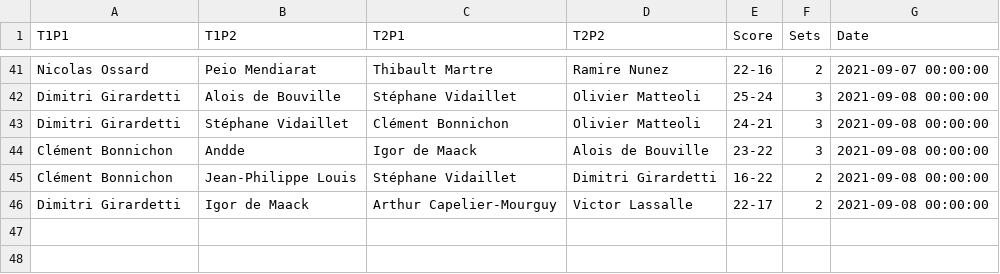
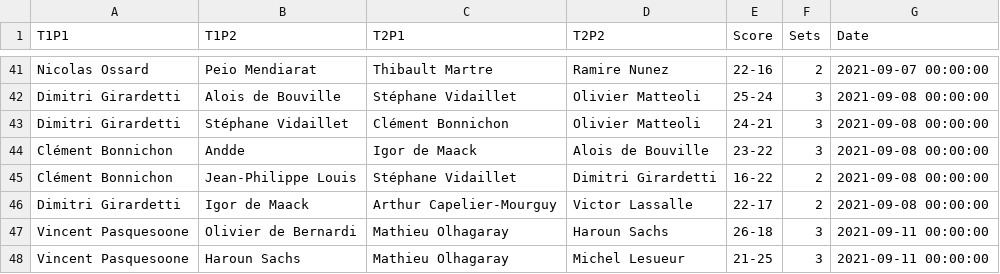
Before and after one commit to respatte/PartidaAntolatzekoMaila, a CSV file: partidak.csv, drawn as a sheet; only a part is shown, gaps mark what is left out; the diff names each change by its address in the sheet, - before the commit and + after, or states it on an @@ line.

```diff
--- a/partidak.csv
+++ b/partidak.csv
+row 47: Vincent Pasquesoone | Olivier de Bernardi | Mathieu Olhagaray | Haroun Sachs | 26-18 | 3 | 2021-09-11 00:00:00
+row 48: Vincent Pasquesoone | Haroun Sachs | Mathieu Olhagaray | Michel Lesueur | 21-25 | 3 | 2021-09-11 00:00:00
```
Also changed, not shown: pilotariak.csv.
